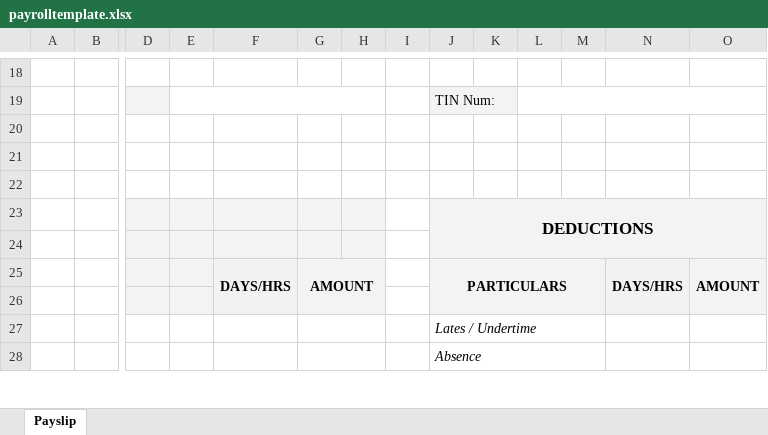
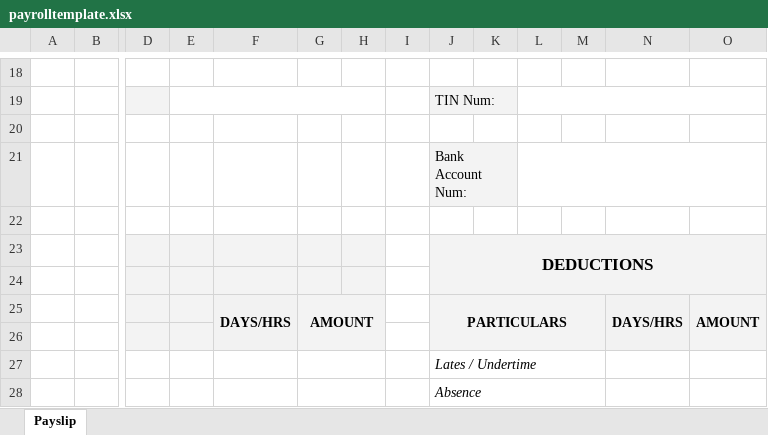
Before and after one commit to SpringboardPH/LAUNCHR, an Excel workbook: docs/payrolltemplate.xlsx, sheet Payslip, drawn as a sheet; only a part is shown, gaps mark what is left out; values as stored, in another font and other column widths than the file's, no borders; the diff covers the shown part only; the diff names each change by its address in the sheet, - before the commit and + after, or states it on an @@ line.

```diff
--- a/docs/payrolltemplate.xlsx (sheet Payslip)
+++ b/docs/payrolltemplate.xlsx (sheet Payslip)
-J21: (empty)
+J21: Bank Account Num:
-J21 fill: none
+J21 fill: #F3F3F3
+J21:K21 merged
+L21:O21 merged
```
Also changed, not shown: merged cells elsewhere in this sheet, backend/public/payrolltemplate.xlsx, 1 other file.
